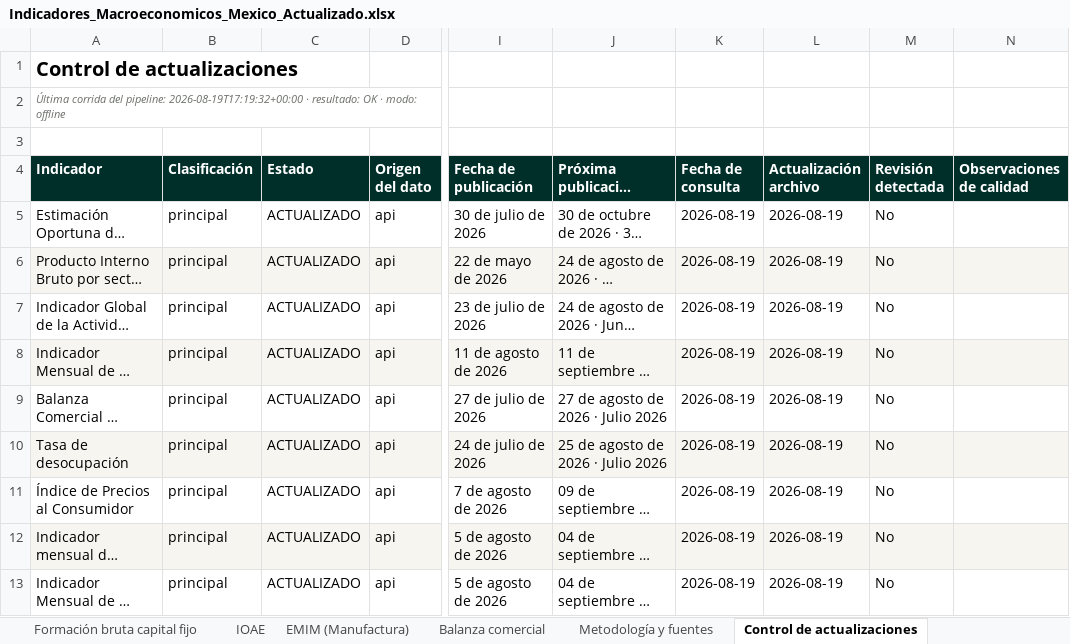
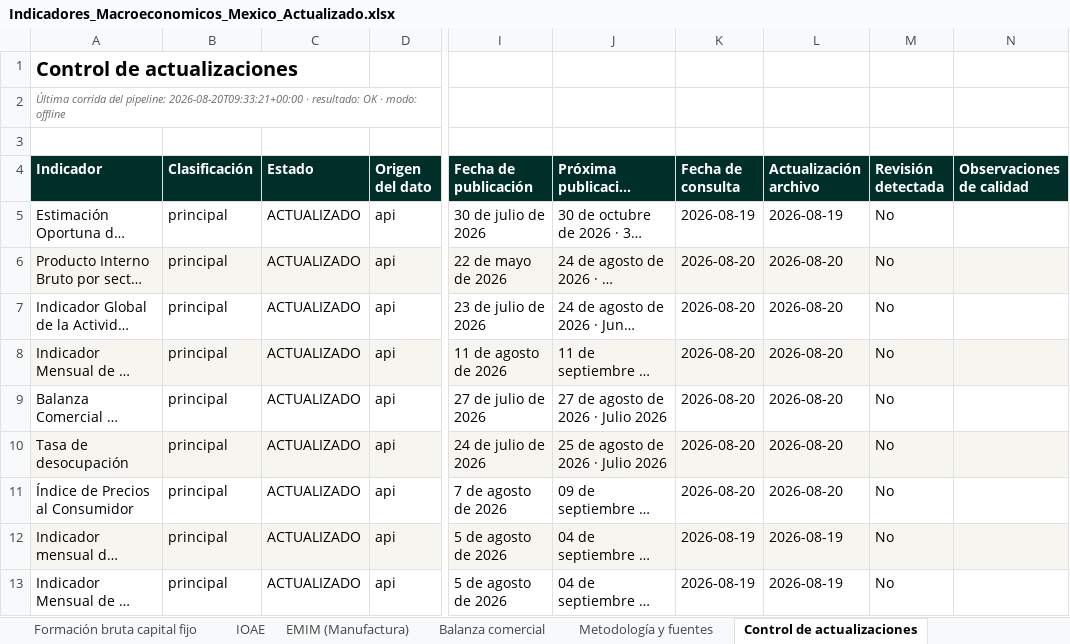
Before and after one commit to luisbuendiag/Indicadores_macroeconomicos_Mex, an Excel workbook: downloads/Indicadores_Macroeconomicos_Mexico_Actualizado.xlsx, sheet Control de actualizaciones, drawn as a sheet; only a part is shown, gaps mark what is left out; long unchanged cells end in …; values as stored, in another font and other column widths than the file's, no borders; the diff covers the shown part only; the diff names each change by its address in the sheet, - before the commit and + after, or states it on an @@ line.

```diff
--- a/downloads/Indicadores_Macroeconomicos_Mexico_Actualizado.xlsx (sheet Control de actualizaciones)
+++ b/downloads/Indicadores_Macroeconomicos_Mexico_Actualizado.xlsx (sheet Control de actualizaciones)
-A2 (Indicador): …del pipeline: 2026-08-19T17:19:32+00:00 · resultado:…
+A2 (Indicador): …del pipeline: 2026-08-20T09:33:21+00:00 · resultado:…
-K6:K11 (Fecha de consulta): 2026-08-19
+K6:K11 (Fecha de consulta): 2026-08-20
-L6:L11 (Actualización archivo): 2026-08-19
+L6:L11 (Actualización archivo): 2026-08-20
```
Also changed, not shown: 11 edited cells elsewhere in this sheet, sheet Síntesis de coyuntura, downloads/indicadores/BCMM/BCMM_datos.xlsx, downloads/indicadores/CONSUMO/CONSUMO_datos.xlsx, 22 other files.
